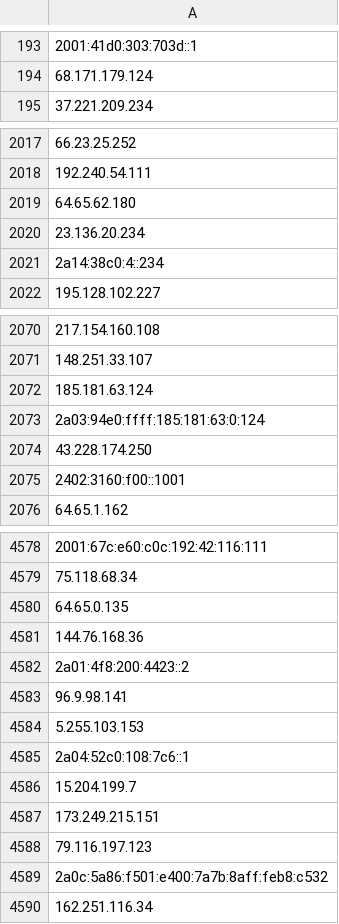
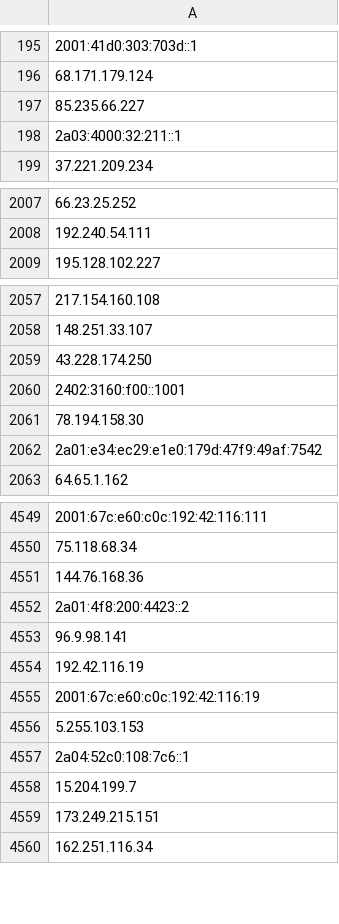
Before and after one commit to bhardwajRahul/awesome-lists, a CSV file: Lists/TOR/only_tor_guard_nodes_IP_list.csv, drawn as a sheet; only a part is shown, gaps mark what is left out; removed rows and columns are numbered as before the commit, all else as after; the diff covers the shown part only; the diff names each change by its address in the sheet, - before the commit and + after, or states it on an @@ line.

```diff
--- a/Lists/TOR/only_tor_guard_nodes_IP_list.csv
+++ b/Lists/TOR/only_tor_guard_nodes_IP_list.csv
+row 197: 85.235.66.227
+row 198: 2a03:4000:32:211::1
-row 2019: 64.65.62.180
-row 2020: 23.136.20.234
-row 2021: 2a14:38c0:4::234
-A2059: 185.181.63.124
+A2059: 43.228.174.250
-A2060: 2a03:94e0:ffff:185:181:63:0:124
+A2060: 2402:3160:f00::1001
-A2061: 43.228.174.250
+A2061: 78.194.158.30
-A2062: 2402:3160:f00::1001
+A2062: 2a01:e34:ec29:e1e0:179d:47f9:49af:7542
-row 4580: 64.65.0.135
+row 4554: 192.42.116.19
+row 4555: 2001:67c:e60:c0c:192:42:116:19
-row 4588: 79.116.197.123
-row 4589: 2a0c:5a86:f501:e400:7a7b:8aff:feb8:c532
```
Also changed, not shown: 49 added rows and 83 removed rows elsewhere in this file, Lists/TOR/only_tor_exit_nodes_IP_list.csv, 1 other file.
